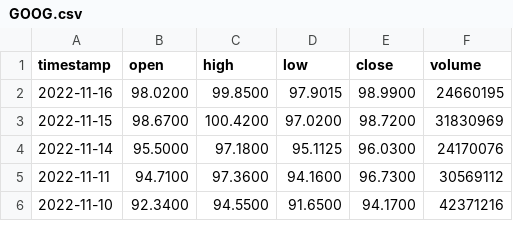
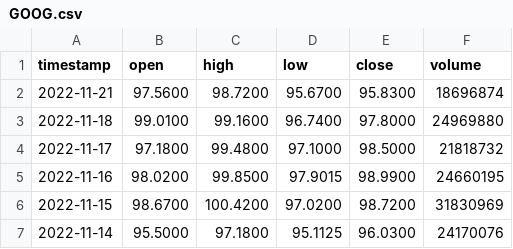
Before and after one commit to Adesh101/PDP-GUI, a CSV file: data/GOOG.csv, drawn as a sheet; only a part is shown; the shorter side is filled out with more unchanged rows; the diff names each change by its address in the sheet, - before the commit and + after, or states it on an @@ line.

```diff
--- a/data/GOOG.csv
+++ b/data/GOOG.csv
+row 2: 2022-11-21 | 97.5600 | 98.7200 | 95.6700 | 95.8300 | 18696874
+row 3: 2022-11-18 | 99.0100 | 99.1600 | 96.7400 | 97.8000 | 24969880
+row 4: 2022-11-17 | 97.1800 | 99.4800 | 97.1000 | 98.5000 | 21818732
```
Also changed, not shown: data/AAPL.csv, data/AMZN.csv, 22 other files.
